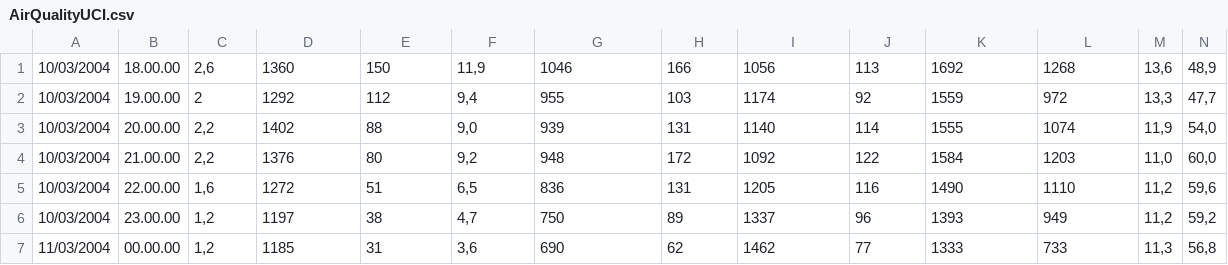
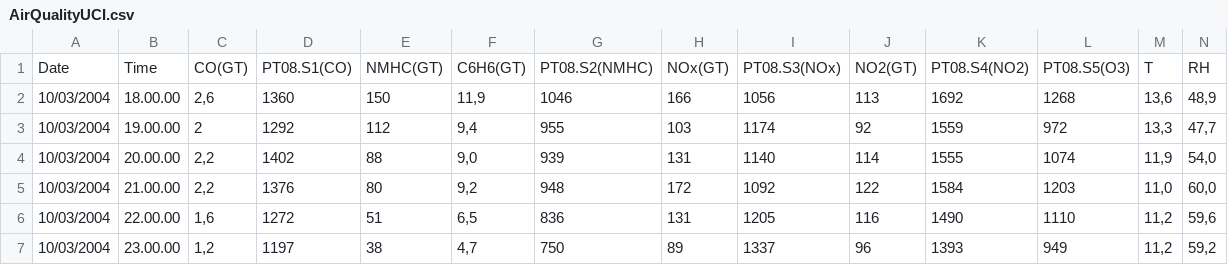
Before and after one commit to dyjak/airQuality, a CSV file: data/AirQualityUCI.csv, drawn as a sheet; only a part is shown; the shorter side is filled out with more unchanged rows; rows hold the shown columns only; the diff names each change by its address in the sheet, - before the commit and + after, or states it on an @@ line.

```diff
--- a/data/AirQualityUCI.csv
+++ b/data/AirQualityUCI.csv
+row 1: Date | Time | CO(GT) | PT08.S1(CO) | NMHC(GT) | C6H6(GT) | PT08.S2(NMHC) | NOx(GT) | PT08.S3(NOx) | NO2(GT) | PT08.S4(NO2) | PT08.S5(O3) | T | RH
```
Also changed, not shown: 15 other files.
